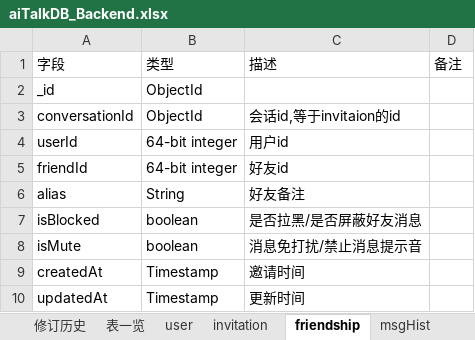
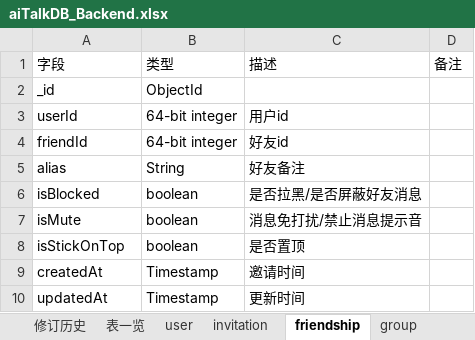
Before and after one commit to chenqingze/laoke, an Excel workbook: doc/db/aiTalkDB_Backend.xlsx, sheet friendship, drawn as a sheet; values as stored, in another font and other column widths than the file's, no borders; removed rows and columns are numbered as before the commit, all else as after; the diff names each change by its address in the sheet, - before the commit and + after, or states it on an @@ line.

```diff
--- a/doc/db/aiTalkDB_Backend.xlsx (sheet friendship)
+++ b/doc/db/aiTalkDB_Backend.xlsx (sheet friendship)
-row 3: conversationId | ObjectId | 会话id,等于invitaion的id
+row 8: isStickOnTop | boolean | 是否置顶
```
Also changed, not shown: sheet notification, sheet 表一览, sheet msgHist, sheet offlineMsg, sheet group, sheet recentContact, 4 more sheets, other sheet tabs, charts or pictures, doc/db/aiTalkDB_Frontend.xlsx, 9 other files.
